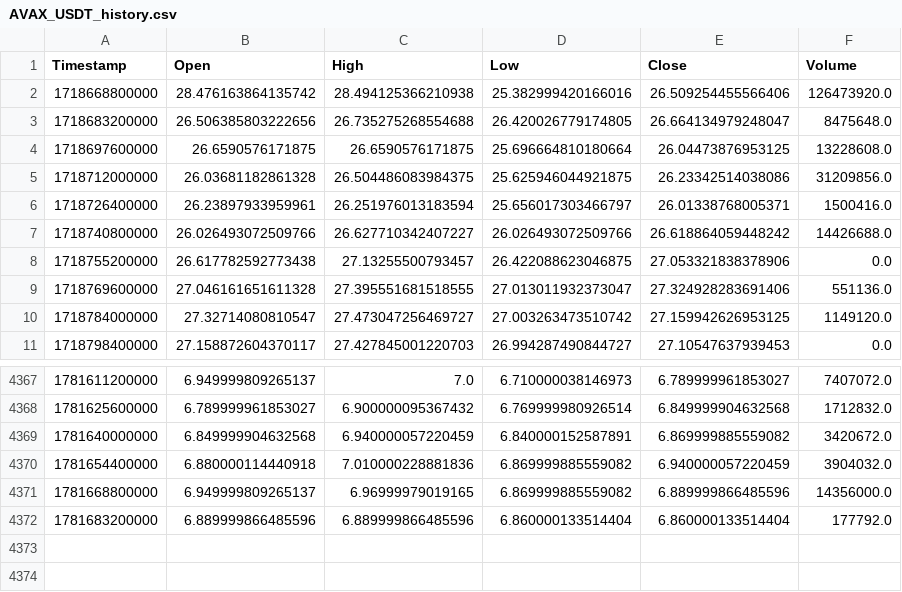
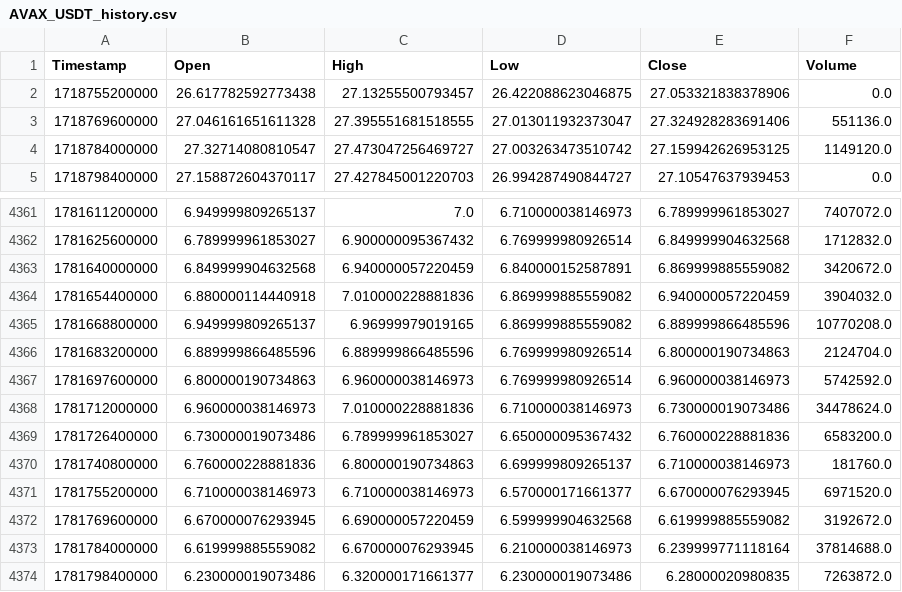
Before and after one commit to KamranPA/Trading-bot-roor, a CSV file: data/4h/AVAX_USDT_history.csv, drawn as a sheet; only a part is shown, gaps mark what is left out.

```diff
--- a/data/4h/AVAX_USDT_history.csv
+++ b/data/4h/AVAX_USDT_history.csv
@@ -1,8 +1,2 @@
 Timestamp,Open,High,Low,Close,Volume
-1718668800000,28.476163864135742,28.494125366210938,25.382999420166016,26.509254455566406,126473920.0
-1718683200000,26.506385803222656,26.735275268554688,26.420026779174805,26.664134979248047,8475648.0
-1718697600000,26.6590576171875,26.6590576171875,25.696664810180664,26.04473876953125,13228608.0
-1718712000000,26.03681182861328,26.504486083984375,25.625946044921875,26.23342514038086,31209856.0
-1718726400000,26.23897933959961,26.251976013183594,25.656017303466797,26.01338768005371,1500416.0
-1718740800000,26.026493072509766,26.627710342407227,26.026493072509766,26.618864059448242,14426688.0
 1718755200000,26.617782592773438,27.13255500793457,26.422088623046875,27.053321838378906,0.0
@@ -4370,3 +4364,11 @@ Timestamp,Open,High,Low,Close,Volume
 1781654400000,6.880000114440918,7.010000228881836,6.869999885559082,6.940000057220459,3904032.0
-1781668800000,6.949999809265137,6.96999979019165,6.869999885559082,6.889999866485596,14356000.0
-1781683200000,6.889999866485596,6.889999866485596,6.860000133514404,6.860000133514404,177792.0
+1781668800000,6.949999809265137,6.96999979019165,6.869999885559082,6.889999866485596,10770208.0
+1781683200000,6.889999866485596,6.889999866485596,6.769999980926514,6.800000190734863,2124704.0
+1781697600000,6.800000190734863,6.960000038146973,6.769999980926514,6.960000038146973,5742592.0
+1781712000000,6.960000038146973,7.010000228881836,6.710000038146973,6.730000019073486,34478624.0
+1781726400000,6.730000019073486,6.789999961853027,6.650000095367432,6.760000228881836,6583200.0
+1781740800000,6.760000228881836,6.800000190734863,6.699999809265137,6.710000038146973,181760.0
+1781755200000,6.710000038146973,6.710000038146973,6.570000171661377,6.670000076293945,6971520.0
+1781769600000,6.670000076293945,6.690000057220459,6.599999904632568,6.619999885559082,3192672.0
+1781784000000,6.619999885559082,6.670000076293945,6.210000038146973,6.239999771118164,37814688.0
+1781798400000,6.230000019073486,6.320000171661377,6.230000019073486,6.28000020980835,7263872.0
```
Also changed, not shown: data/4h/ATOM_USDT_history.csv, data/4h/DOT_USDT_history.csv, 10 other files.
